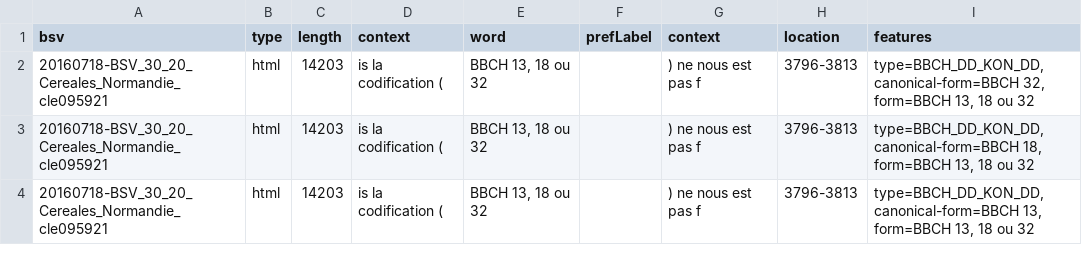
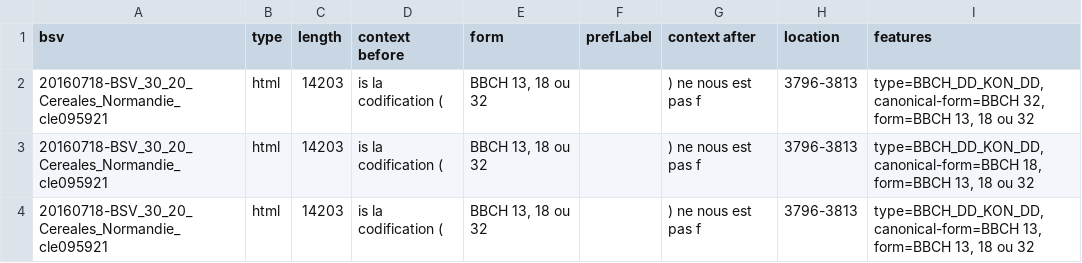
Before and after one commit to kouklinaa/Term-extraction, a CSV file: output/alea/bbch.csv, drawn as a sheet; only a part is shown.

```diff
--- a/output/alea/bbch.csv
+++ b/output/alea/bbch.csv
@@ -1,2 +1,2 @@
-"bsv"	"type"	"length"	"context"	"word"	"prefLabel"	"context"	"location"	"features"
+"bsv"	"type"	"length"	"context before"	"form"	"prefLabel"	"context after"	"location"	"features"
 "20160718-BSV_30_20_Cereales_Normandie_cle095921"	"html"	"14203"	"is la codification ("	"BBCH 13, 18 ou 32"	""	") ne nous est pas f"	"3796-3813"	"type=BBCH_DD_KON_DD, canonical-form=BBCH 32, form=BBCH 13, 18 ou 32"
```
Also changed, not shown: output/alea/conjunctions.csv, output/d2kab/bbch.csv, 28 other files.
